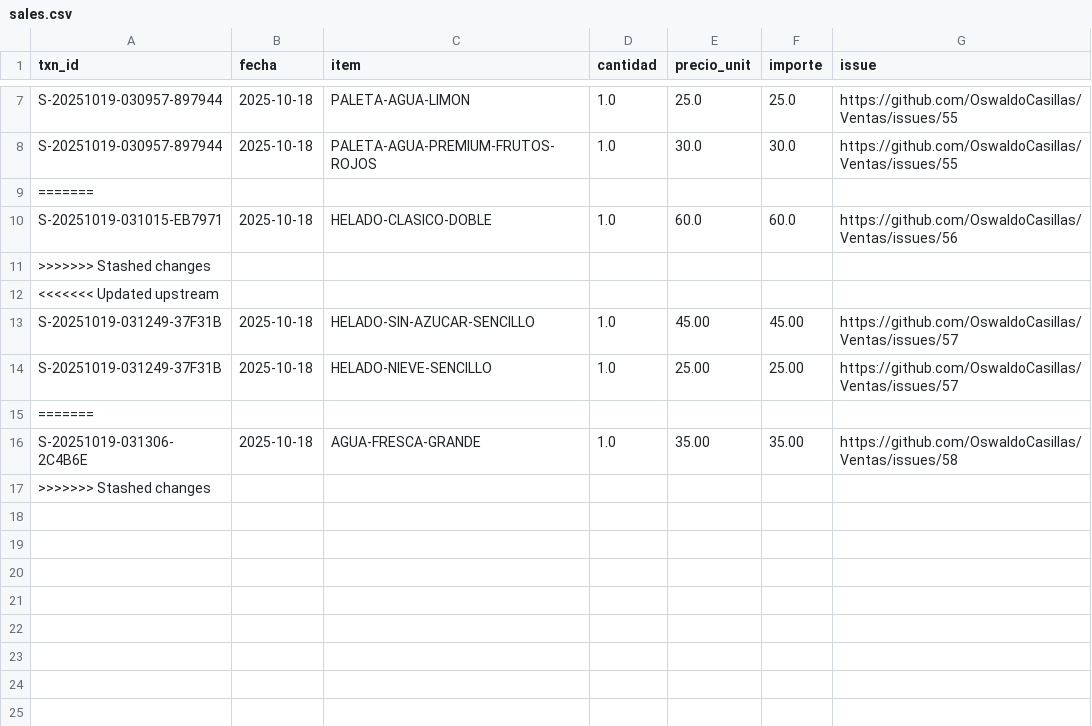
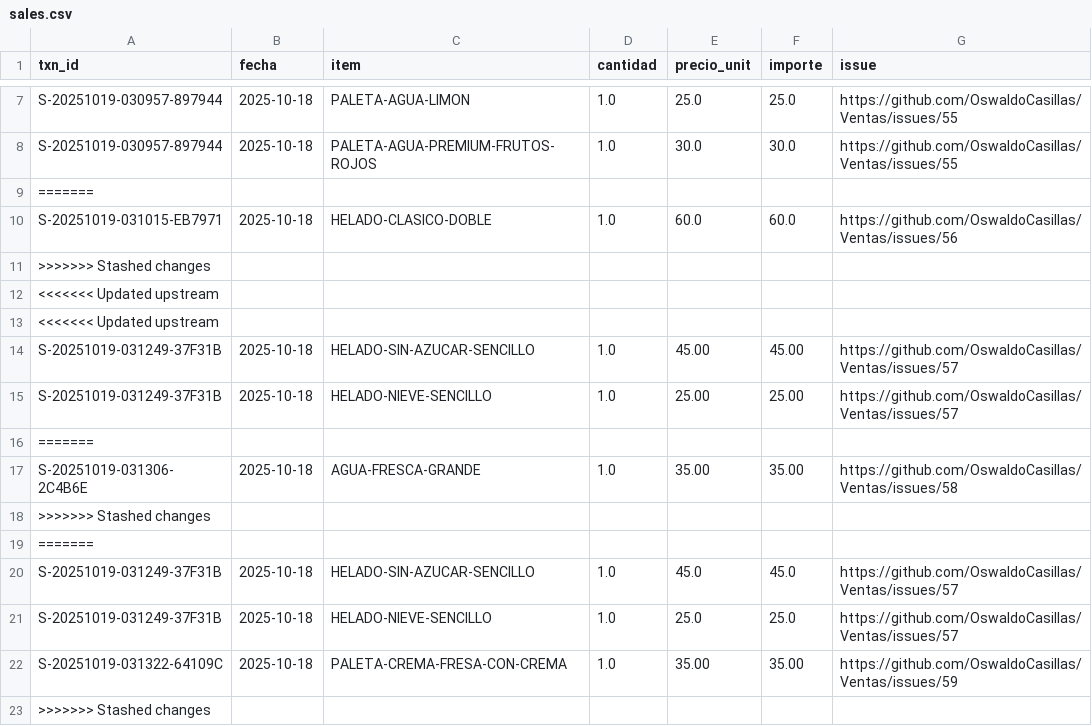
Before and after one commit to OswaldoCasillas/Ventas, a CSV file: data/sales.csv, drawn as a sheet; only a part is shown, gaps mark what is left out; the diff names each change by its address in the sheet, - before the commit and + after, or states it on an @@ line.

```diff
--- a/data/sales.csv
+++ b/data/sales.csv
+row 13: <<<<<<< Updated upstream
+row 18: >>>>>>> Stashed changes
+row 19: =======
+row 20: S-20251019-031249-37F31B | 2025-10-18 | HELADO-SIN-AZUCAR-SENCILLO | 1.0 | 45.0 | 45.0 | https://github.com/OswaldoCasillas/Ventas/issues/57
+row 21: S-20251019-031249-37F31B | 2025-10-18 | HELADO-NIEVE-SENCILLO | 1.0 | 25.0 | 25.0 | https://github.com/OswaldoCasillas/Ventas/issues/57
+row 22: S-20251019-031322-64109C | 2025-10-18 | PALETA-CREMA-FRESA-CON-CREMA | 1.0 | 35.00 | 35.00 | https://github.com/OswaldoCasillas/Ventas/issues/59
```
Also changed, not shown: data/inventory.csv, docs/diario/2025-10-18-ventas.csv, 6 other files.
